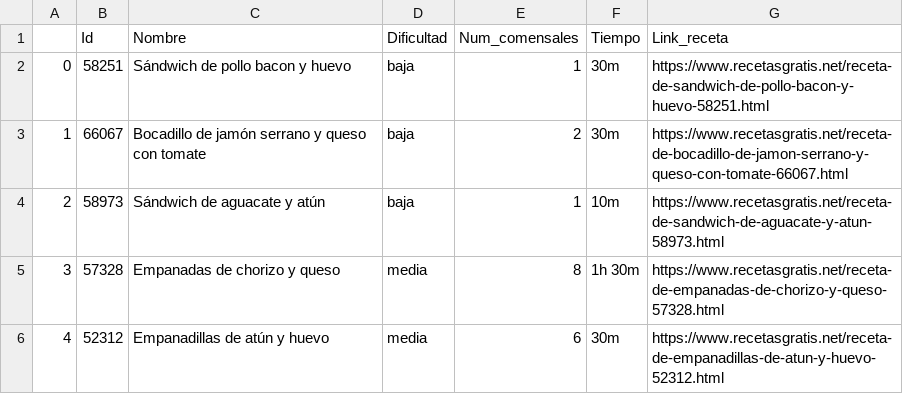
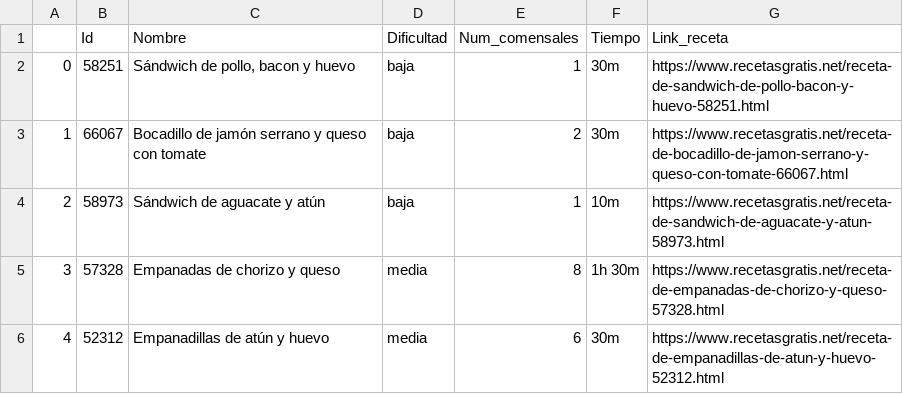
Before and after one commit to CBM2w/WEB, a CSV file: Receta.csv, drawn as a sheet; only a part is shown.

```diff
--- a/Receta.csv
+++ b/Receta.csv
@@ -1,3 +1,3 @@
 ,Id,Nombre,Dificultad,Num_comensales,Tiempo,Link_receta
-0,58251,"Sándwich de pollo bacon y huevo",baja,1,30m,https://www.recetasgratis.net/receta-de-sandwich-de-pollo-bacon-y-huevo-58251.html
+0,58251,"Sándwich de pollo, bacon y huevo",baja,1,30m,https://www.recetasgratis.net/receta-de-sandwich-de-pollo-bacon-y-huevo-58251.html
 1,66067,Bocadillo de jamón serrano y queso con tomate,baja,2,30m,https://www.recetasgratis.net/receta-de-bocadillo-de-jamon-serrano-y-queso-con-tomate-66067.html
```
Also changed, not shown: Ingrediente.csv, Producto.csv, 1 other file.
